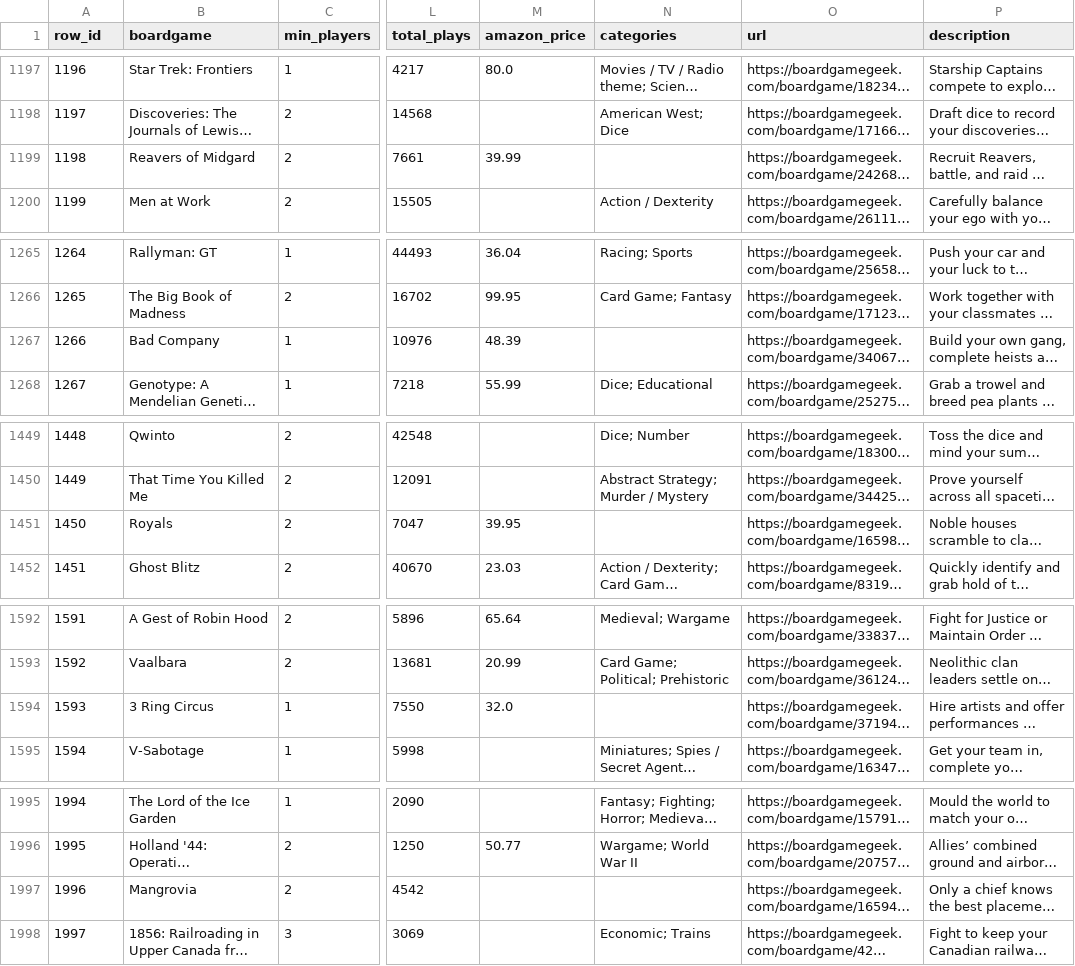
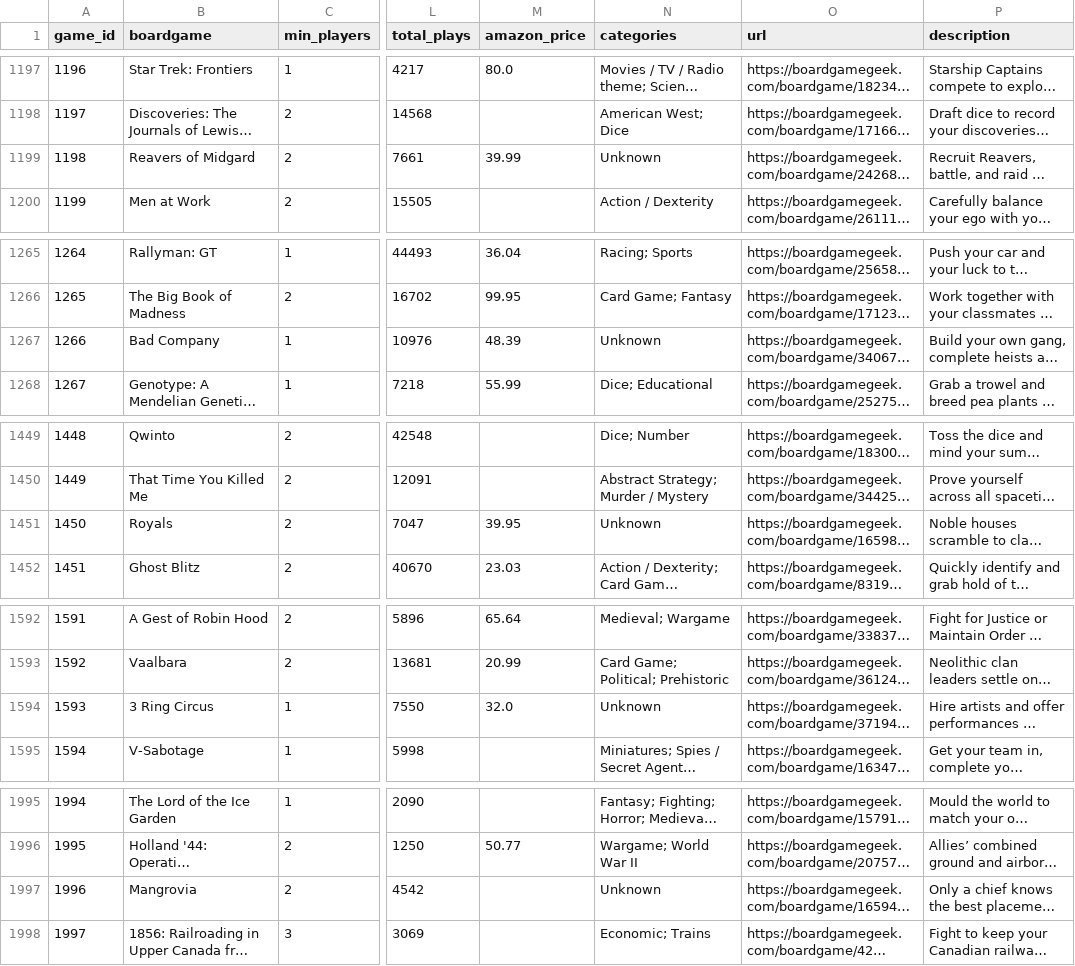
Before and after one commit to isg75/first_project, a CSV file: data/clean/boardgames_df_cleaned.csv, drawn as a sheet; only a part is shown, gaps mark what is left out; long unchanged cells end in …; the diff names each change by its address in the sheet, - before the commit and + after, or states it on an @@ line.

```diff
--- a/data/clean/boardgames_df_cleaned.csv
+++ b/data/clean/boardgames_df_cleaned.csv
-A1: row_id
+A1: game_id
-N1199 (categories): (empty)
+N1199 (categories): Unknown
-N1267 (categories): (empty)
+N1267 (categories): Unknown
-N1451 (categories): (empty)
+N1451 (categories): Unknown
-N1594 (categories): (empty)
+N1594 (categories): Unknown
-N1997 (categories): (empty)
+N1997 (categories): Unknown
```
Also changed, not shown: data/clean/categories.csv, data/clean/games.csv, 10 other files.
